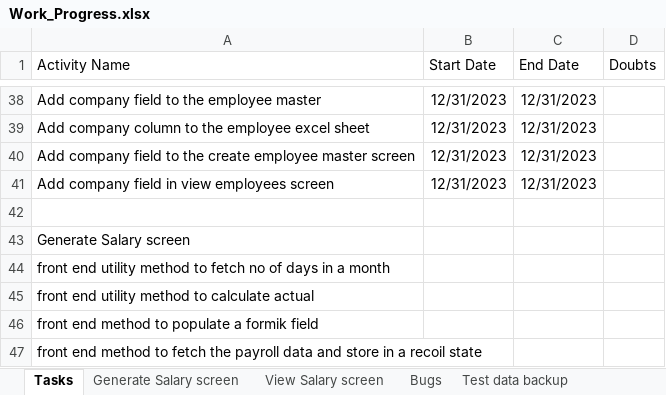
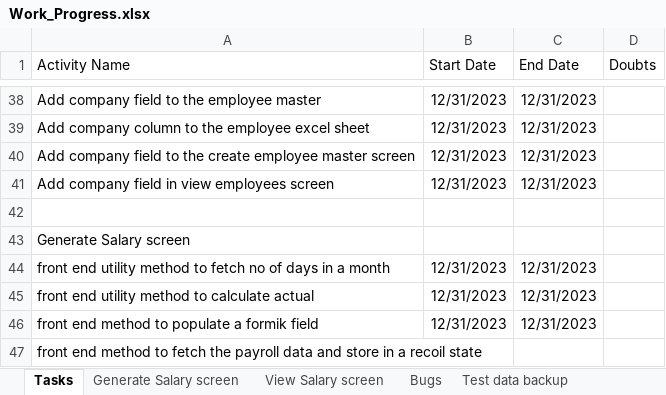
Before and after one commit to kiransp84/hrms, an Excel workbook: Work_Progress.xlsx, sheet Tasks, drawn as a sheet; only a part is shown, gaps mark what is left out; values as stored, in another font and other column widths than the file's, no borders; the diff names each change by its address in the sheet, - before the commit and + after, or states it on an @@ line.

```diff
--- a/Work_Progress.xlsx (sheet Tasks)
+++ b/Work_Progress.xlsx (sheet Tasks)
-B44:B46 (Start Date): (empty)
+B44:B46 (Start Date): 12/31/2023
-C44:C46 (End Date): (empty)
+C44:C46 (End Date): 12/31/2023
```
Also changed, not shown: sheet Generate Salary screen, 16 other files.
